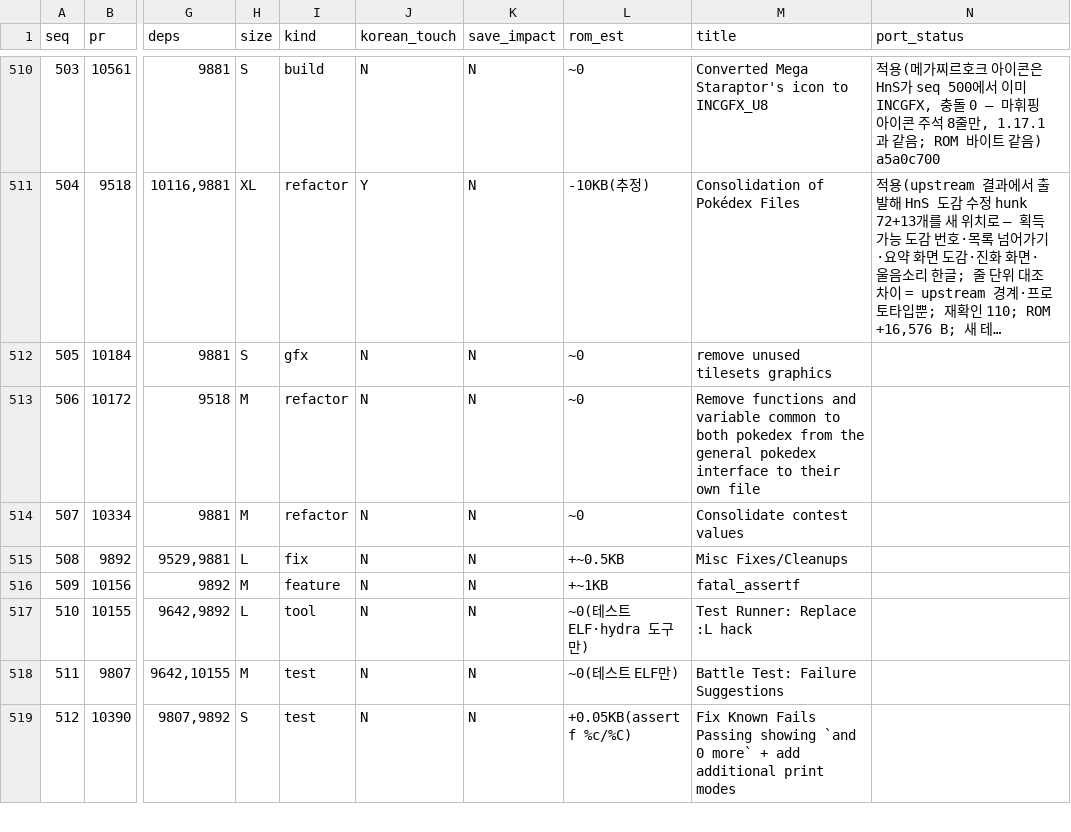
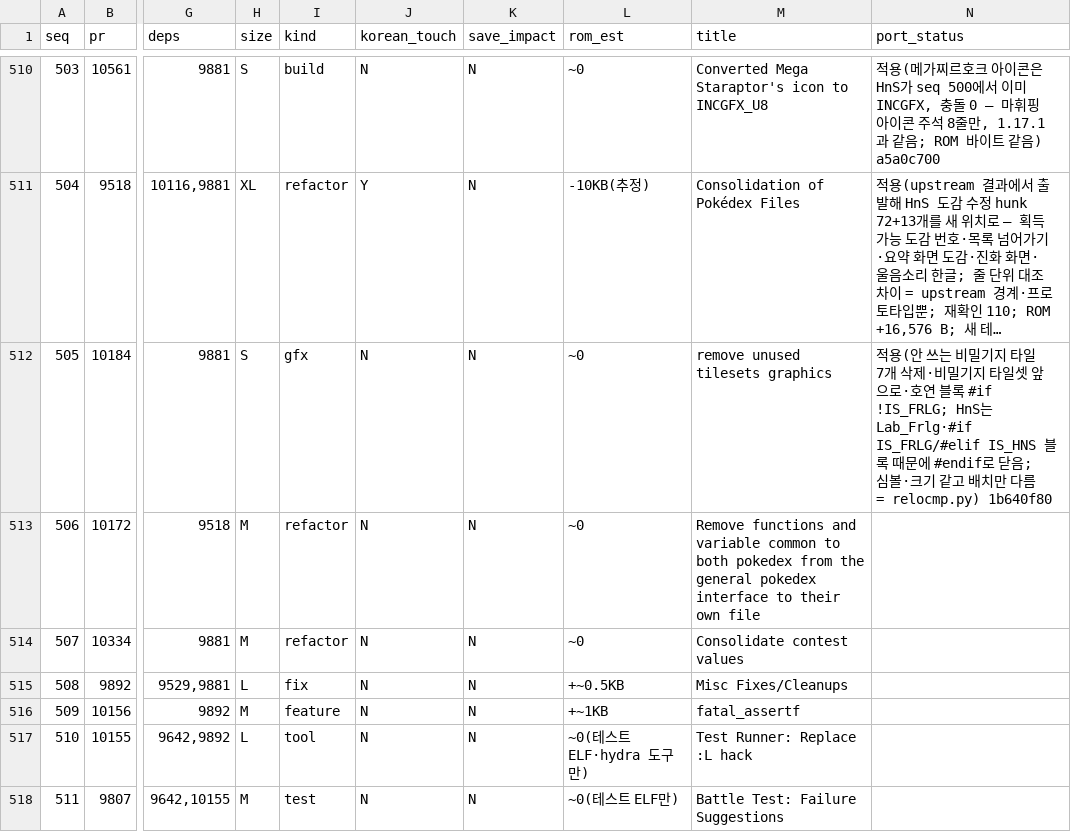
Before and after one commit to gorunit1/pokehns-expansion-kor, a TSV file: docs/friend-handoff/results/1.17.0-sync-plan/port_sequence.tsv, drawn as a sheet; only a part is shown, gaps mark what is left out; the shorter side is filled out with more unchanged rows; long unchanged cells end in …; the diff names each change by its address in the sheet, - before the commit and + after, or states it on an @@ line.

```diff
--- a/docs/friend-handoff/results/1.17.0-sync-plan/port_sequence.tsv
+++ b/docs/friend-handoff/results/1.17.0-sync-plan/port_sequence.tsv
-N512 (port_status): (empty)
+N512 (port_status): 적용(안 쓰는 비밀기지 타일 7개 삭제·비밀기지 타일셋 앞으로·호연 블록 #if !IS_FRLG; HnS는 Lab_Frlg·#if IS_FRLG/#elif IS_HNS 블록 때문에 #endif로 닫음; 심볼·크기 같고 배치만 다름 = relocmp.py) 1b640f80
```
Also changed, not shown: 5 other files.
